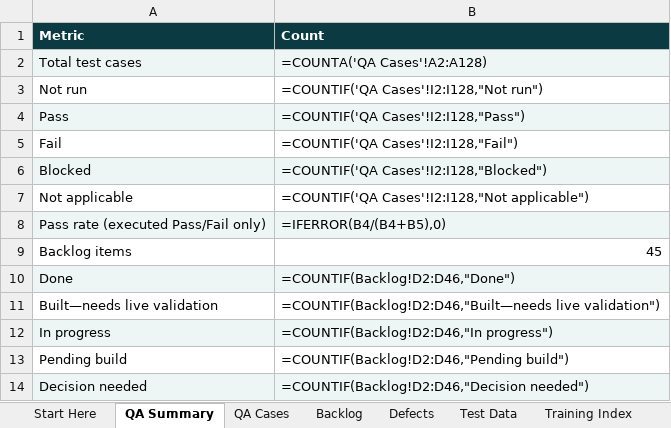
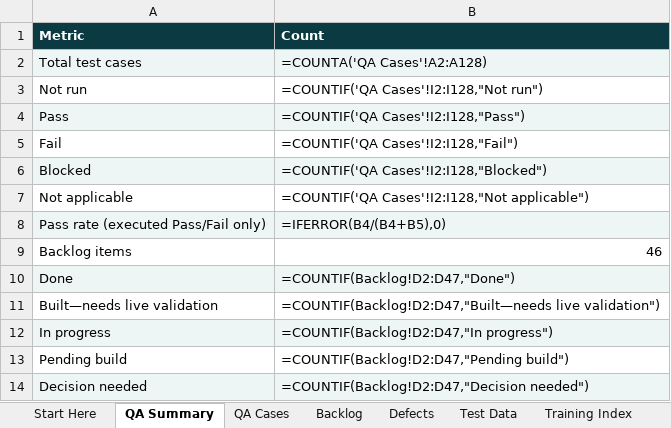
Before and after one commit to sunnybhar/RyzaLab-Content-Studio_Nov26, an Excel workbook: docs/training/downloads/RyzaLab-QA-and-Backlog.xlsx, sheet QA Summary, drawn as a sheet; values as stored, in another font and other column widths than the file's, no borders; formulas without a stored value are shown as written; the diff names each change by its address in the sheet, - before the commit and + after, or states it on an @@ line.

```diff
--- a/docs/training/downloads/RyzaLab-QA-and-Backlog.xlsx (sheet QA Summary)
+++ b/docs/training/downloads/RyzaLab-QA-and-Backlog.xlsx (sheet QA Summary)
-B9 (Count): 45
+B9 (Count): 46
-B10 (Count): =COUNTIF(Backlog!D2:D46,"Done")
+B10 (Count): =COUNTIF(Backlog!D2:D47,"Done")
-B11 (Count): =COUNTIF(Backlog!D2:D46,"Built—needs live validation")
+B11 (Count): =COUNTIF(Backlog!D2:D47,"Built—needs live validation")
-B12 (Count): =COUNTIF(Backlog!D2:D46,"In progress")
+B12 (Count): =COUNTIF(Backlog!D2:D47,"In progress")
-B13 (Count): =COUNTIF(Backlog!D2:D46,"Pending build")
+B13 (Count): =COUNTIF(Backlog!D2:D47,"Pending build")
-B14 (Count): =COUNTIF(Backlog!D2:D46,"Decision needed")
+B14 (Count): =COUNTIF(Backlog!D2:D47,"Decision needed")
```
Also changed, not shown: sheet Backlog, docs/training/downloads/RyzaLab-Backlog.xlsx, public/training/RyzaLab-Backlog.xlsx, 7 other files.
